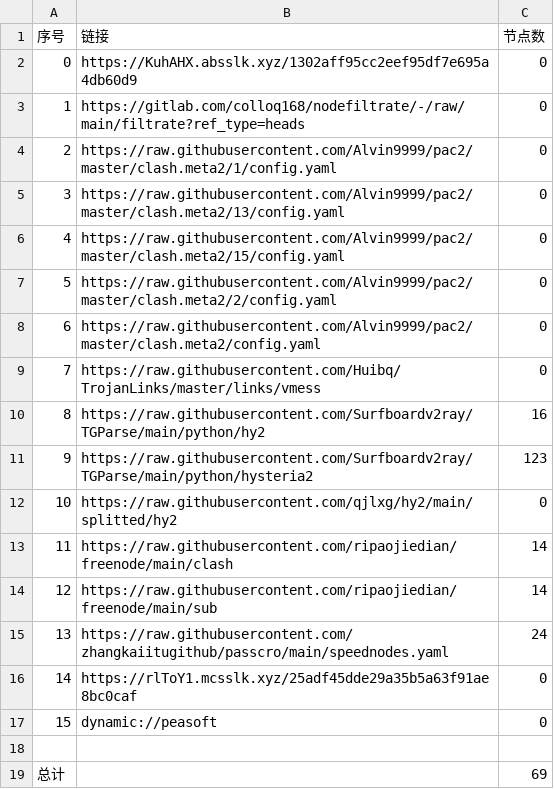
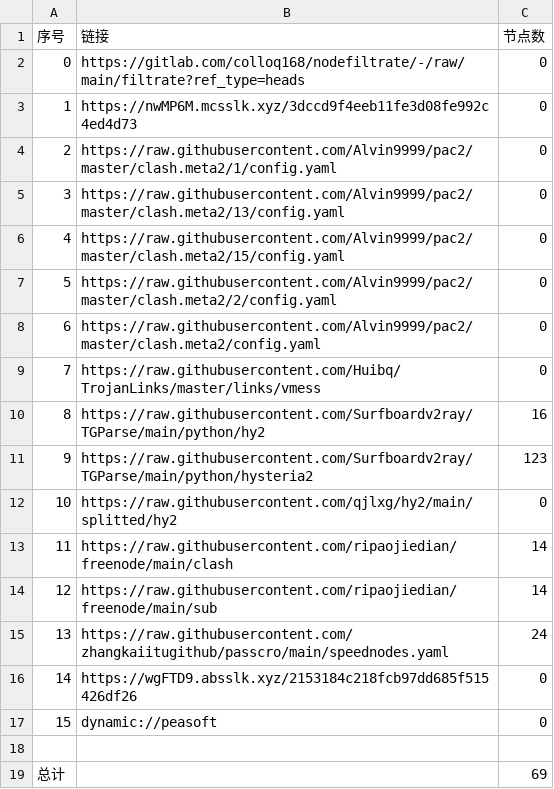
Before and after one commit to wjs-529/AutoMergePublicNodes, a CSV file: list_result.csv, drawn as a sheet.

```diff
--- a/list_result.csv
+++ b/list_result.csv
@@ -1,4 +1,4 @@
 序号,链接,节点数
-0,https://KuhAHX.absslk.xyz/1302aff95cc2eef95df7e695a4db60d9,0
-1,https://gitlab.com/colloq168/nodefiltrate/-/raw/main/filtrate?ref_type=heads,0
+0,https://gitlab.com/colloq168/nodefiltrate/-/raw/main/filtrate?ref_type=heads,0
+1,https://nwMP6M.mcsslk.xyz/3dccd9f4eeb11fe3d08fe992c4ed4d73,0
 2,https://raw.githubusercontent.com/Alvin9999/pac2/master/clash.meta2/1/config.yaml,0
@@ -15,3 +15,3 @@
 13,https://raw.githubusercontent.com/zhangkaiitugithub/passcro/main/speednodes.yaml,24
-14,https://rlToY1.mcsslk.xyz/25adf45dde29a35b5a63f91ae8bc0caf,0
+14,https://wgFTD9.absslk.xyz/2153184c218fcb97dd685f515426df26,0
 15,dynamic://peasoft,0
```
Also changed, not shown: 3 other files.
